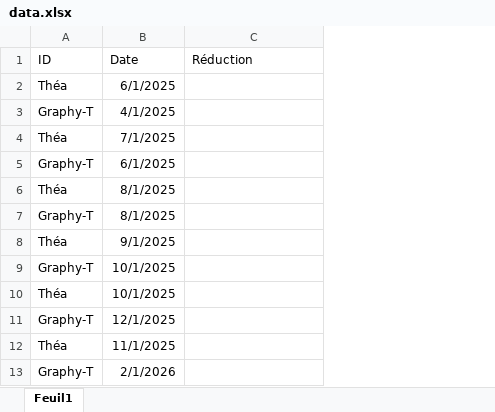
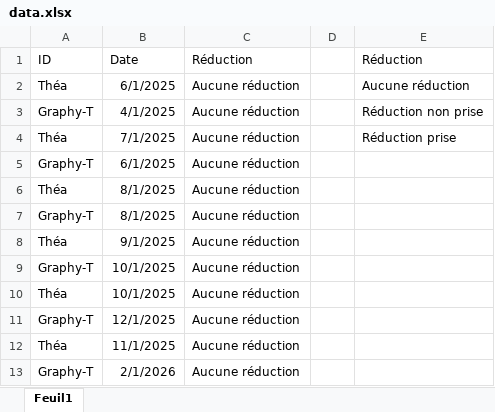
Before and after one commit to Stalissy/Trop_facile, an Excel workbook: data.xlsx, sheet Feuil1, drawn as a sheet; values as stored, in another font and other column widths than the file's, no borders; table styles not drawn; addresses are those after the commit; the diff names each change by its address in the sheet, - before the commit and + after, or states it on an @@ line.

Commit message:
Petite réduction fini

```diff
--- a/data.xlsx (sheet Feuil1)
+++ b/data.xlsx (sheet Feuil1)
+column C, rows 1-13: Réduction | Aucune réduction | Aucune réduction | Aucune réduction | Aucune réduction | Aucune réduction | Aucune réduction | Aucune réduction | Aucune réduction | Aucune réduction | Aucune réduction | Aucune réduction | Aucune réduction
+column D, empty
-E2: (empty)
+E2: Aucune réduction
-E3: (empty)
+E3: Réduction non prise
-E4: (empty)
+E4: Réduction prise
```
Also changed, not shown: 1 other file.
